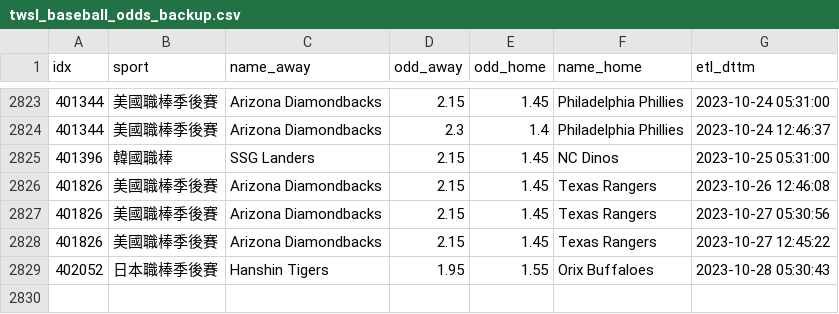
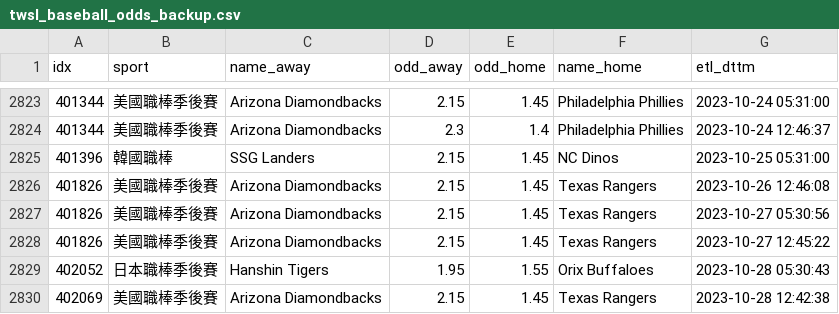
Before and after one commit to achilles0926/tw_sport_lottery, a CSV file: twsl_baseball_odds_backup.csv, drawn as a sheet; only a part is shown, gaps mark what is left out.

```diff
--- a/twsl_baseball_odds_backup.csv
+++ b/twsl_baseball_odds_backup.csv
@@ -2829 +2829,2 @@
 402052,日本職棒季後賽,Hanshin Tigers,1.95,1.55,Orix Buffaloes,2023-10-28 05:30:43
+402069,美國職棒季後賽,Arizona Diamondbacks,2.15,1.45,Texas Rangers,2023-10-28 12:42:38
```
Also changed, not shown: 1 other file.
